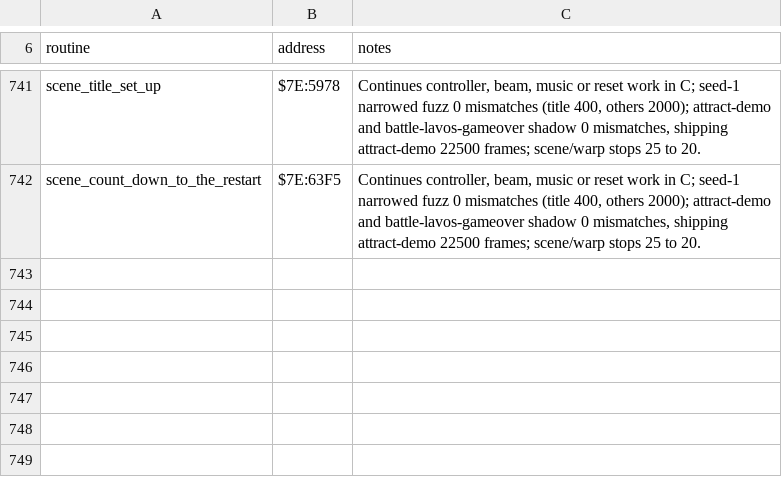
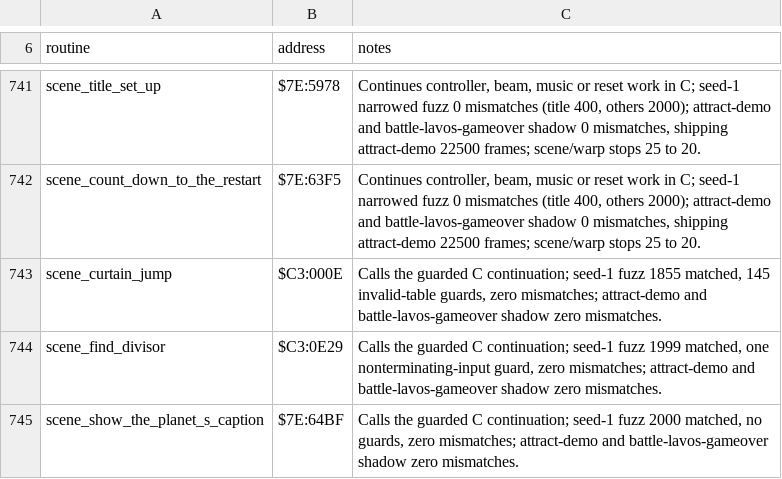
Before and after one commit to zdiemer/chrono-trigger-reimplemented, a TSV file: docs/ports.tsv, drawn as a sheet; only a part is shown, gaps mark what is left out; the diff names each change by its address in the sheet, - before the commit and + after, or states it on an @@ line.

Commit message:
Call guarded scene drawing and divisor continuations directly

```diff
--- a/docs/ports.tsv
+++ b/docs/ports.tsv
+row 743: scene_curtain_jump | $C3:000E | Calls the guarded C continuation; seed-1 fuzz 1855 matched, 145 invalid-table guards, zero mismatches; attract-demo and battle-lavos-gameover shadow zero mismatches.
+row 744: scene_find_divisor | $C3:0E29 | Calls the guarded C continuation; seed-1 fuzz 1999 matched, one nonterminating-input guard, zero mismatches; attract-demo and battle-lavos-gameover shadow zero mismatches.
+row 745: scene_show_the_planet_s_caption | $7E:64BF | Calls the guarded C continuation; seed-1 fuzz 2000 matched, no guards, zero mismatches; attract-demo and battle-lavos-gameover shadow zero mismatches.
```
Also changed, not shown: 12 other files.
